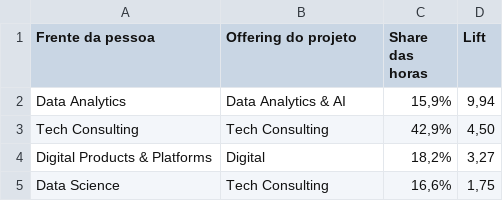
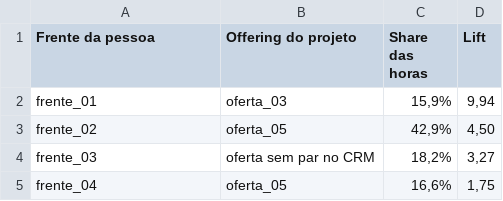
Before and after one commit to rafamesqm/allocation-framework, a CSV file: outputs/tables/ii6_ponte_real.csv, drawn as a sheet.

```diff
--- a/outputs/tables/ii6_ponte_real.csv
+++ b/outputs/tables/ii6_ponte_real.csv
@@ -1,5 +1,5 @@
 Frente da pessoa,Offering do projeto,Share das horas,Lift
-Data Analytics,Data Analytics & AI,"15,9%","9,94"
-Tech Consulting,Tech Consulting,"42,9%","4,50"
-Digital Products & Platforms,Digital,"18,2%","3,27"
-Data Science,Tech Consulting,"16,6%","1,75"
+frente_01,oferta_03,"15,9%","9,94"
+frente_02,oferta_05,"42,9%","4,50"
+frente_03,oferta sem par no CRM,"18,2%","3,27"
+frente_04,oferta_05,"16,6%","1,75"
```
Also changed, not shown: data/synthetic/expertise_funcional.csv, outputs/tables/achados_ii6.csv, 11 other files.
